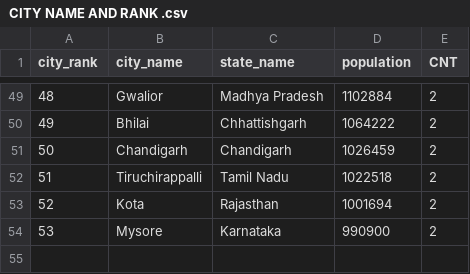
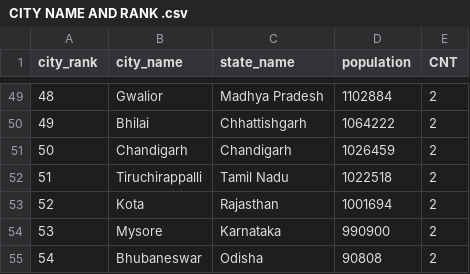
Before and after one commit to PSD1993/satyasaipolai, a CSV file: CITY NAME AND RANK .csv, drawn as a sheet; only a part is shown, gaps mark what is left out.

Commit message:
Update CITY NAME AND RANK .csv

```diff
--- a/CITY NAME AND RANK .csv
+++ b/CITY NAME AND RANK .csv
@@ -54 +54,2 @@ city_rank,city_name,state_name,population,CNT
 53,Mysore,Karnataka,990900,2
+54,Bhubaneswar,Odisha,90808,2
```
